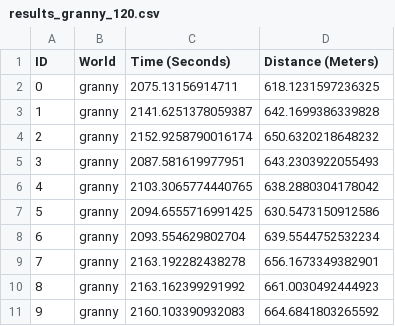
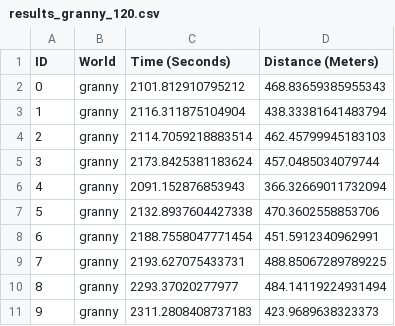
Before and after one commit to MERLIN2-ARCH/merlin2, a CSV file: merlin2_demo/results/results_granny_120.csv, drawn as a sheet.

```diff
--- a/merlin2_demo/results/results_granny_120.csv
+++ b/merlin2_demo/results/results_granny_120.csv
@@ -1,11 +1,11 @@
 ID, World, Time (Seconds), Distance (Meters)
-0,granny,2075.13156914711,618.1231597236325
-1,granny,2141.6251378059387,642.1699386339828
-2,granny,2152.9258790016174,650.6320218648232
-3,granny,2087.581619977951,643.2303922055493
-4,granny,2103.3065774440765,638.2880304178042
-5,granny,2094.6555716991425,630.5473150912586
-6,granny,2093.554629802704,639.5544752532234
-7,granny,2163.192282438278,656.1673349382901
-8,granny,2163.162399291992,661.0030492444923
-9,granny,2160.103390932083,664.6841803265592
+0,granny,2101.812910795212,468.83659385955343
+1,granny,2116.311875104904,438.33381641483794
+2,granny,2114.7059218883514,462.45799945183103
+3,granny,2173.8425381183624,457.0485034079744
+4,granny,2091.152876853943,366.32669011732094
+5,granny,2132.8937604427338,470.3602558853706
+6,granny,2188.7558047771454,451.5912340962991
+7,granny,2193.627075433731,488.85067289789225
+8,granny,2293.37020277977,484.14119224931494
+9,granny,2311.2808408737183,423.9689638323373
```
Also changed, not shown: merlin2_demo/results/result.csv, 1 other file.
